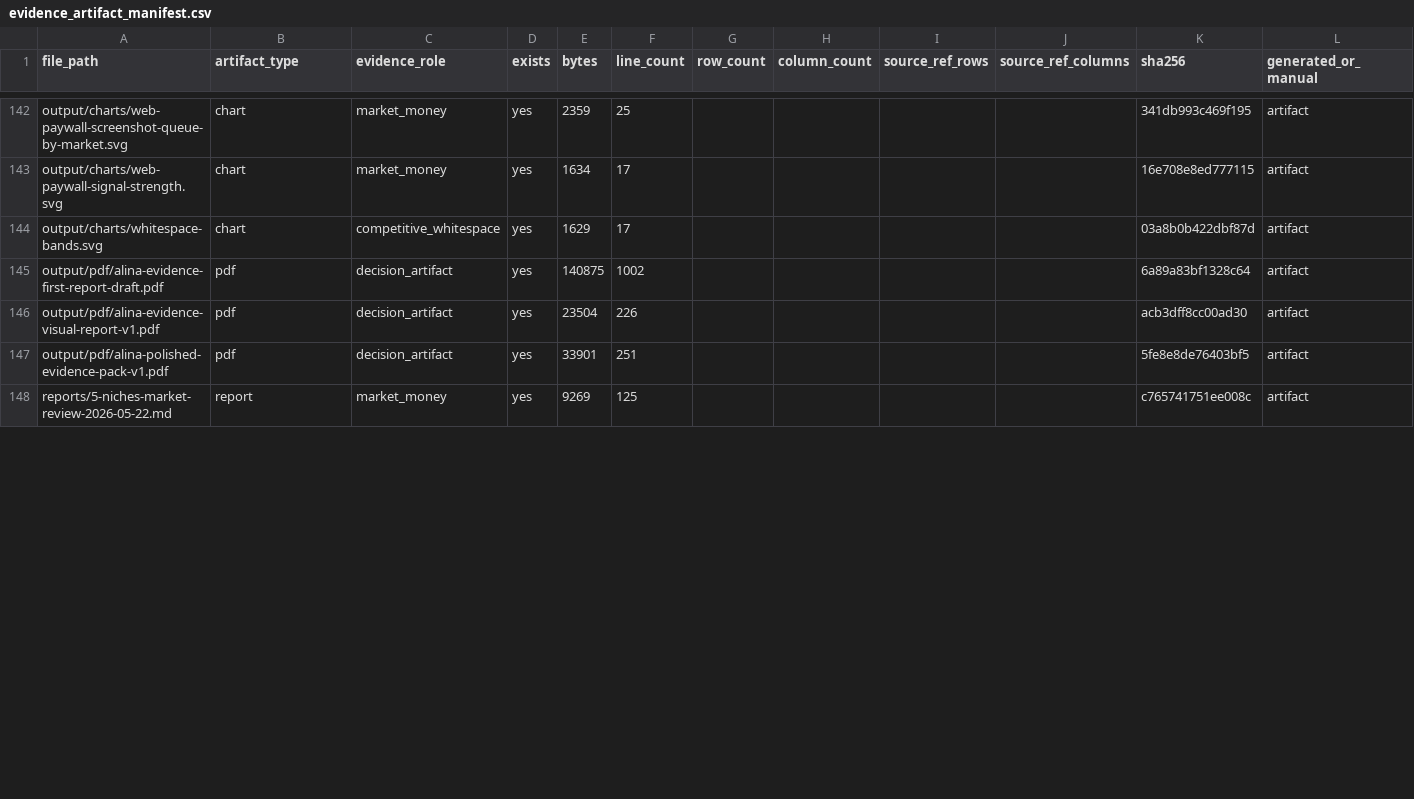
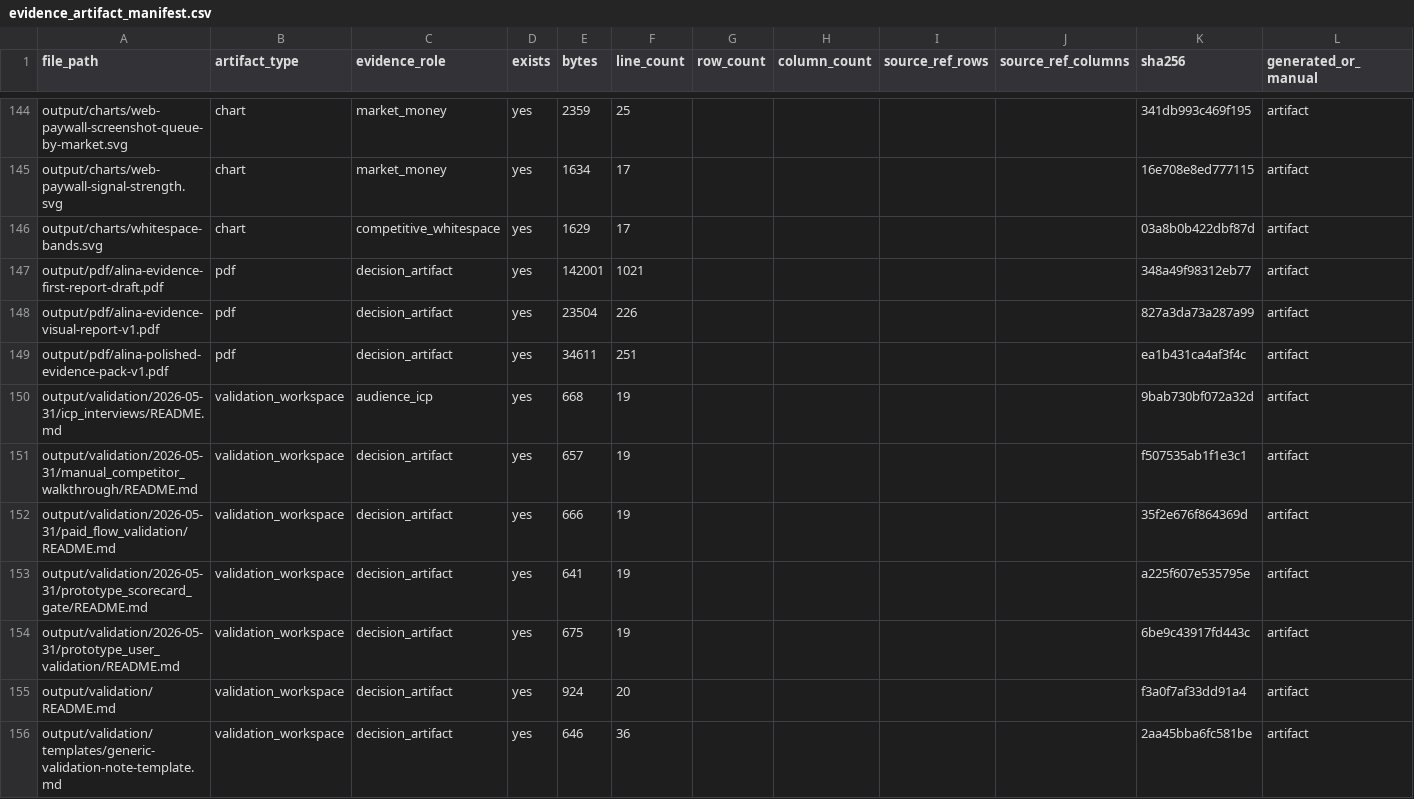
Before and after one commit to kirbudilov01/alina-research, a CSV file: data_processed/evidence_artifact_manifest.csv, drawn as a sheet; only a part is shown, gaps mark what is left out; the shorter side is filled out with more unchanged rows; the diff covers the shown part only.

Commit message:
Add validation evidence workspace

```diff
--- a/data_processed/evidence_artifact_manifest.csv
+++ b/data_processed/evidence_artifact_manifest.csv
@@ -144,4 +146,11 @@ file_path,artifact_type,evidence_role,exists,bytes,line_count,row_count,column_c
 "output/charts/whitespace-bands.svg","chart","competitive_whitespace","yes","1629","17","","","","","03a8b0b422dbf87d","artifact"
-"output/pdf/alina-evidence-first-report-draft.pdf","pdf","decision_artifact","yes","140875","1002","","","","","6a89a83bf1328c64","artifact"
-"output/pdf/alina-evidence-visual-report-v1.pdf","pdf","decision_artifact","yes","23504","226","","","","","acb3dff8cc00ad30","artifact"
-"output/pdf/alina-polished-evidence-pack-v1.pdf","pdf","decision_artifact","yes","33901","251","","","","","5fe8e8de76403bf5","artifact"
+"output/pdf/alina-evidence-first-report-draft.pdf","pdf","decision_artifact","yes","142001","1021","","","","","348a49f98312eb77","artifact"
+"output/pdf/alina-evidence-visual-report-v1.pdf","pdf","decision_artifact","yes","23504","226","","","","","827a3da73a287a99","artifact"
+"output/pdf/alina-polished-evidence-pack-v1.pdf","pdf","decision_artifact","yes","34611","251","","","","","ea1b431ca4af3f4c","artifact"
+"output/validation/2026-05-31/icp_interviews/README.md","validation_workspace","audience_icp","yes","668","19","","","","","9bab730bf072a32d","artifact"
+"output/validation/2026-05-31/manual_competitor_walkthrough/README.md","validation_workspace","decision_artifact","yes","657","19","","","","","f507535ab1f1e3c1","artifact"
+"output/validation/2026-05-31/paid_flow_validation/README.md","validation_workspace","decision_artifact","yes","666","19","","","","","35f2e676f864369d","artifact"
+"output/validation/2026-05-31/prototype_scorecard_gate/README.md","validation_workspace","decision_artifact","yes","641","19","","","","","a225f607e535795e","artifact"
+"output/validation/2026-05-31/prototype_user_validation/README.md","validation_workspace","decision_artifact","yes","675","19","","","","","6be9c43917fd443c","artifact"
+"output/validation/README.md","validation_workspace","decision_artifact","yes","924","20","","","","","f3a0f7af33dd91a4","artifact"
+"output/validation/templates/generic-validation-note-template.md","validation_workspace","decision_artifact","yes","646","36","","","","","2aa45bba6fc581be","artifact"
```
Also changed, not shown: 8 added rows and 36 edited cells elsewhere in this file, data_processed/evidence_claim_register.csv, data_processed/research_completion_audit.csv, 30 other files.
